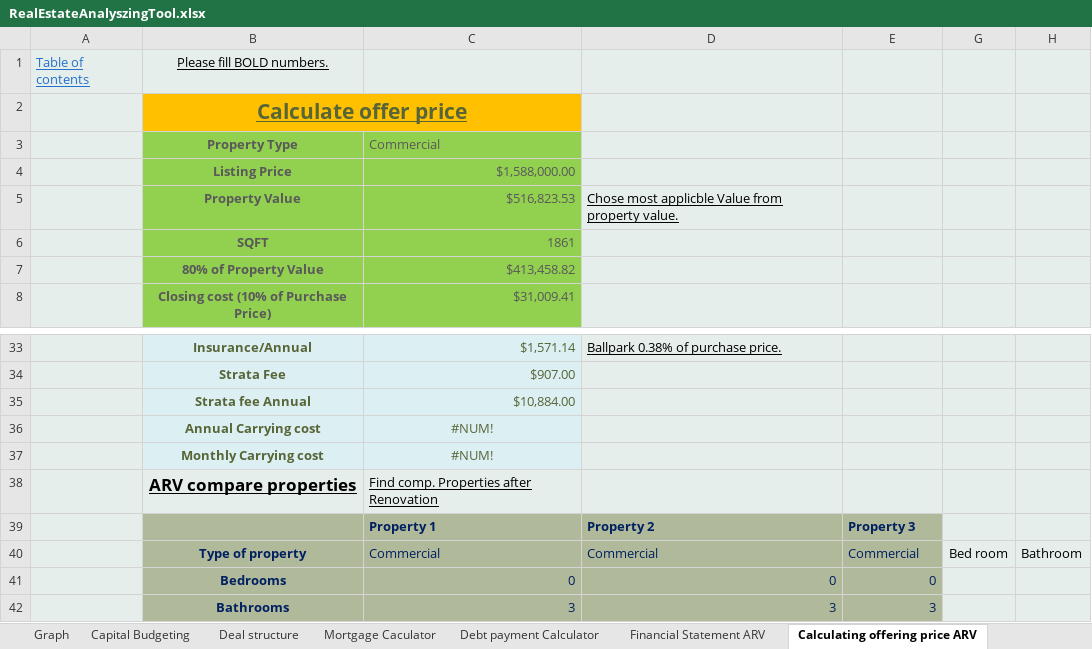
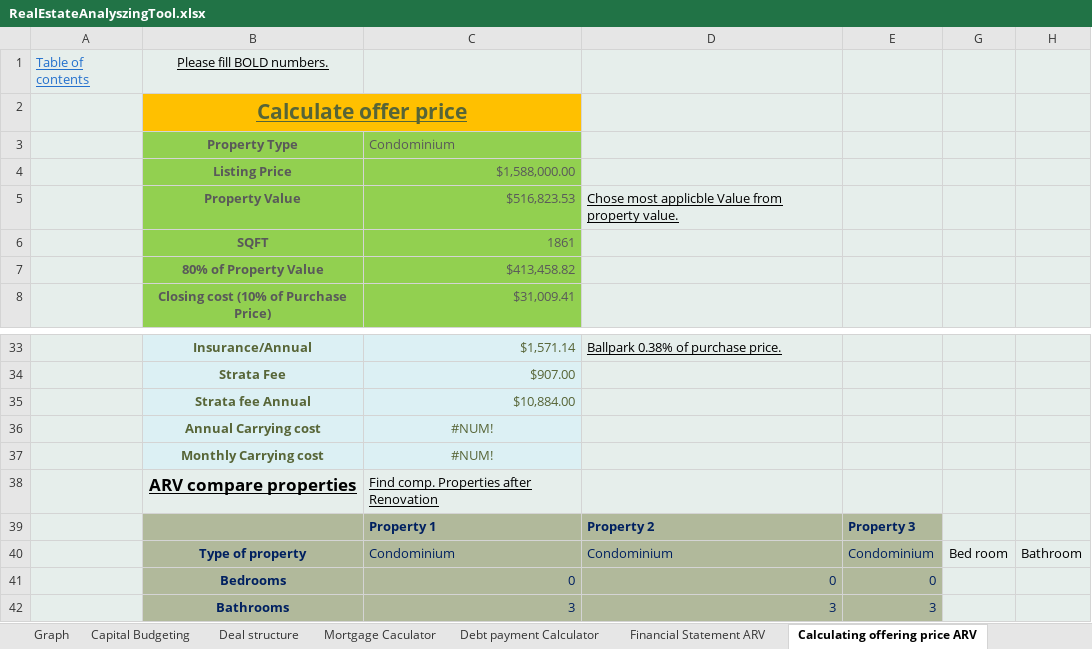
Before and after one commit to masaichig0/RealEstateAnalyzingTool, an Excel workbook: RealEstateAnalyszingTool.xlsx, sheet Calculating offering price ARV, drawn as a sheet; only a part is shown, gaps mark what is left out; values as stored, in another font and other column widths than the file's, no borders; charts and pictures not drawn; the diff names each change by its address in the sheet, - before the commit and + after, or states it on an @@ line.

```diff
--- a/RealEstateAnalyszingTool.xlsx (sheet Calculating offering price ARV)
+++ b/RealEstateAnalyszingTool.xlsx (sheet Calculating offering price ARV)
-C3: Commercial
+C3: Condominium
-C40: Commercial
+C40: Condominium
-D40: Commercial
+D40: Condominium
-E40: Commercial
+E40: Condominium
```
Also changed, not shown: sheet Capital Budgeting, sheet Outputs, sheet Calculating offering price, sheet ROI details, sheet Financial Statement, charts or pictures.
